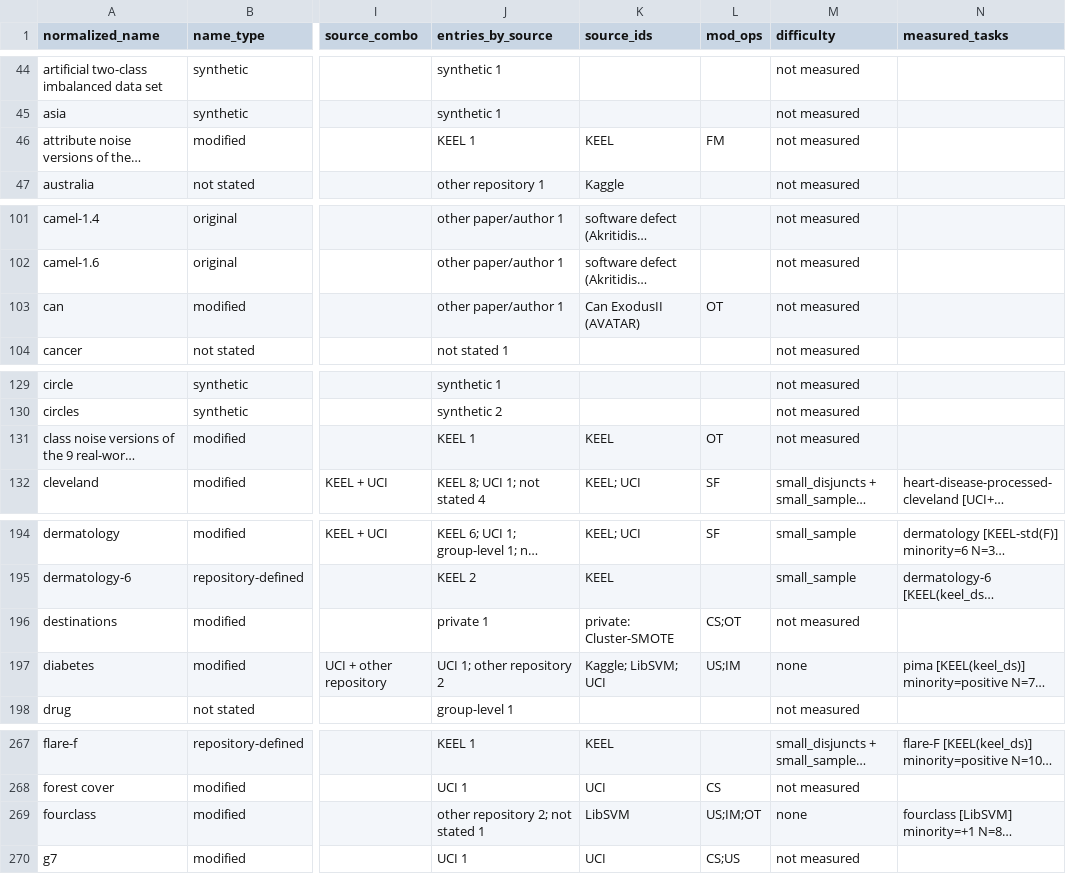
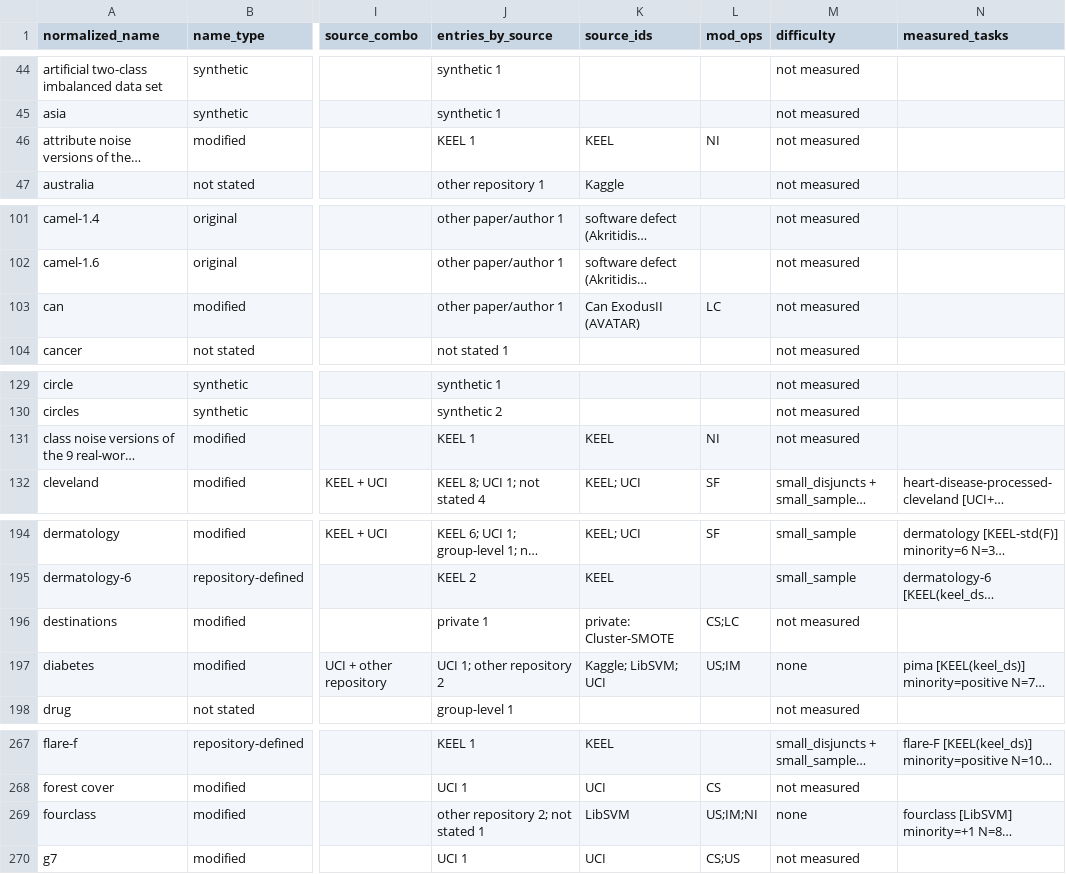
Before and after one commit to tohnperfect/SMOTE25, a CSV file: Data section/out/name_level_types.csv, drawn as a sheet; only a part is shown, gaps mark what is left out; long unchanged cells end in …; the diff covers the shown part only; the diff names each change by its address in the sheet, - before the commit and + after, or states it on an @@ line.

```diff
--- a/Data section/out/name_level_types.csv
+++ b/Data section/out/name_level_types.csv
-L46 (mod_ops): FM
+L46 (mod_ops): NI
-L103 (mod_ops): OT
+L103 (mod_ops): LC
-L131 (mod_ops): OT
+L131 (mod_ops): NI
-L196 (mod_ops): CS;OT
+L196 (mod_ops): CS;LC
-L269 (mod_ops): US;IM;OT
+L269 (mod_ops): US;IM;NI
```
Also changed, not shown: 1 edited cell elsewhere in this file, Data section/out/benchmark_candidates.csv, Data section/out/modified_operations_audit.csv, 21 other files.
